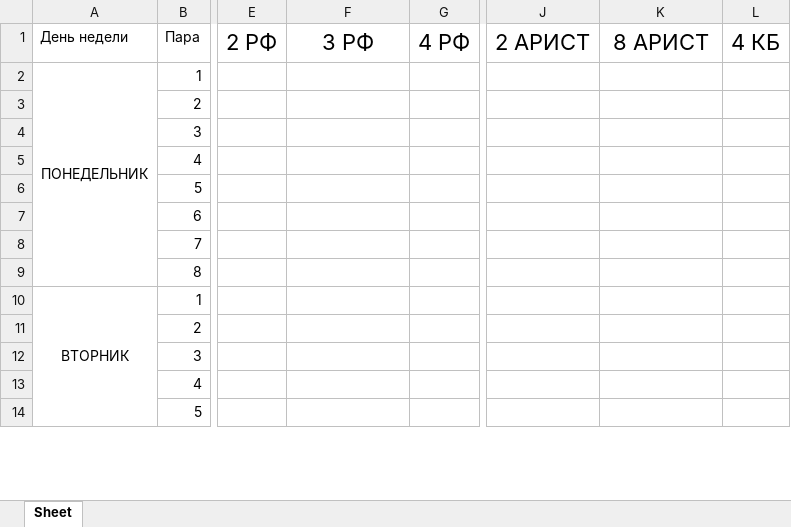
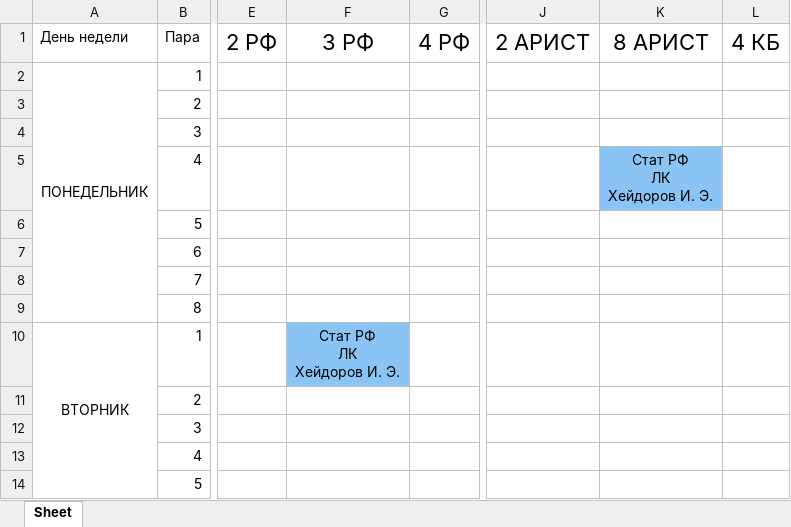
Before and after one commit to 57459N/ScheduleMultiagents, an Excel workbook: backend/data/export.xlsx, sheet Sheet, drawn as a sheet; only a part is shown, gaps mark what is left out; values as stored, in another font and other column widths than the file's, no borders; ↵ is a line break in a cell; the diff names each change by its address in the sheet, - before the commit and + after, or states it on an @@ line.

```diff
--- a/backend/data/export.xlsx (sheet Sheet)
+++ b/backend/data/export.xlsx (sheet Sheet)
-K5: (empty)
+K5: Стат РФ ↵ ЛК ↵ Хейдоров И. Э.
-K5 fill: none
+K5 fill: #89C4F5
-F10: (empty)
+F10: Стат РФ ↵ ЛК ↵ Хейдоров И. Э.
-F10 fill: none
+F10 fill: #89C4F5
```
Also changed, not shown: 7 other files.
